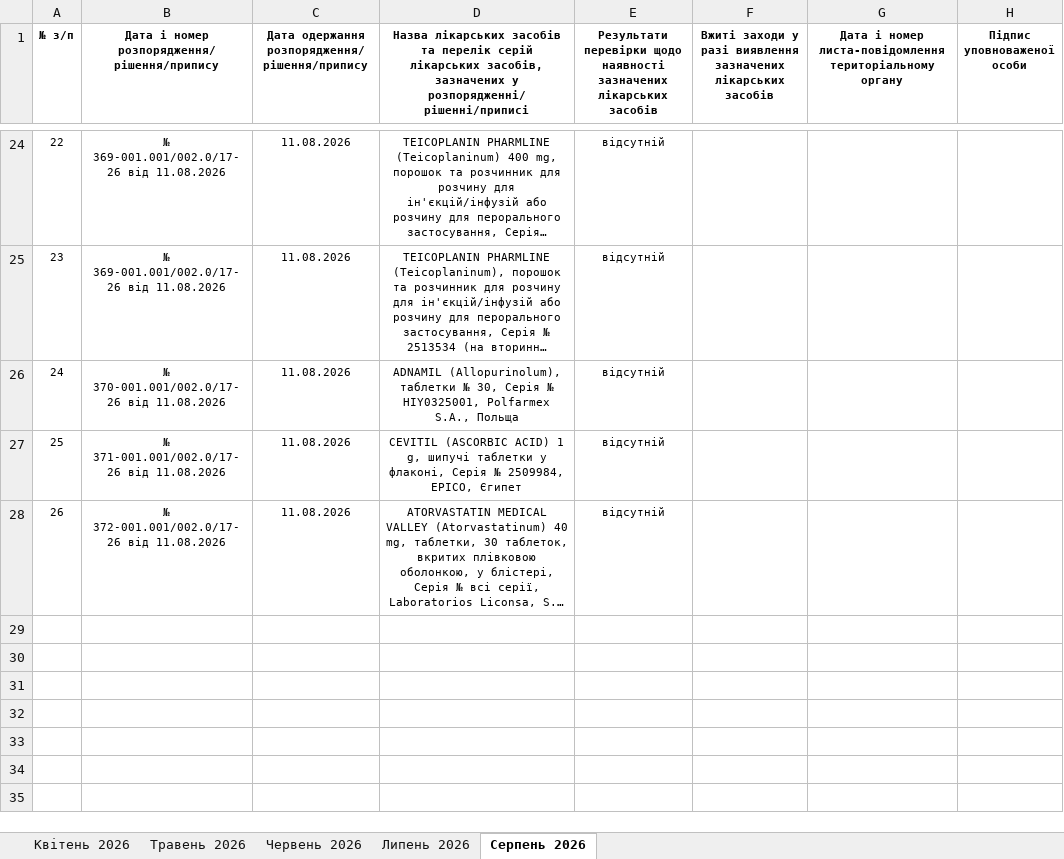
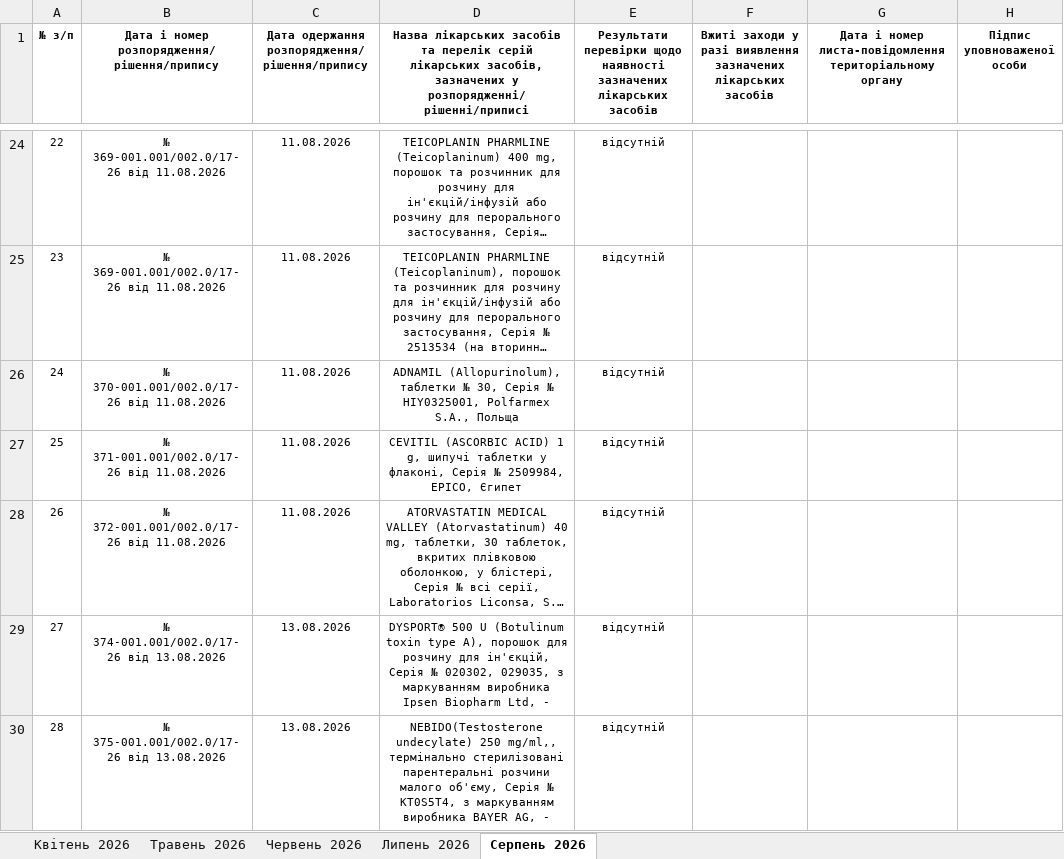
Before and after one commit to oskhmil/dls-monitor, an Excel workbook: data/Журнал_ДЛС.xlsx, sheet Серпень 2026, drawn as a sheet; only a part is shown, gaps mark what is left out; long unchanged cells end in …; values as stored, in another font and other column widths than the file's, no borders; the diff names each change by its address in the sheet, - before the commit and + after, or states it on an @@ line.

```diff
--- a/data/Журнал_ДЛС.xlsx (sheet Серпень 2026)
+++ b/data/Журнал_ДЛС.xlsx (sheet Серпень 2026)
+row 29: 27 | № 374-001.001/002.0/17-26 від 13.08.2026 | 13.08.2026 | DYSPORT® 500 U (Botulinum toxin type A), порошок для розчину для ін'єкцій, Серія № 020302, 029035, з маркуванням виробника Ipsen Biopharm Ltd, - | відсутній
+row 30: 28 | № 375-001.001/002.0/17-26 від 13.08.2026 | 13.08.2026 | NEBIDO(Testosterone undecylate) 250 mg/ml,, термінально стерилізовані парентеральні розчини малого об'єму, Серія № KT0S5T4, з маркуванням виробника BAYER AG, - | відсутній
```
Also changed, not shown: sheet Червень 2026, sheet Травень 2026, 2 other files.
